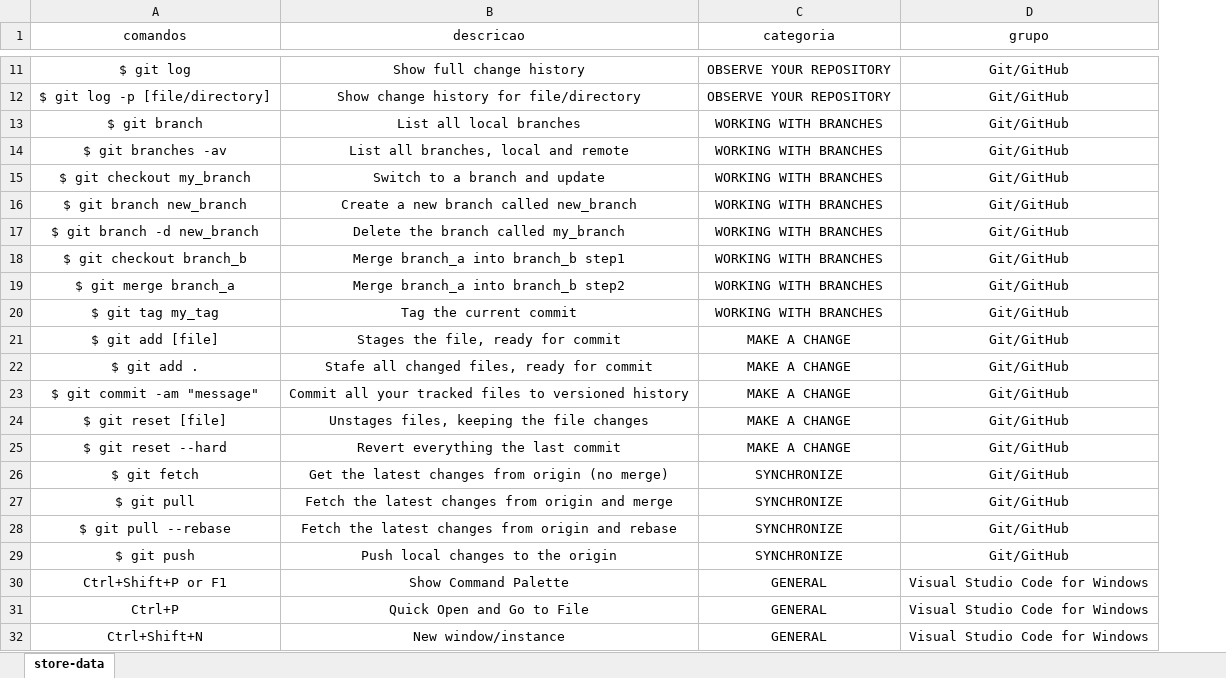
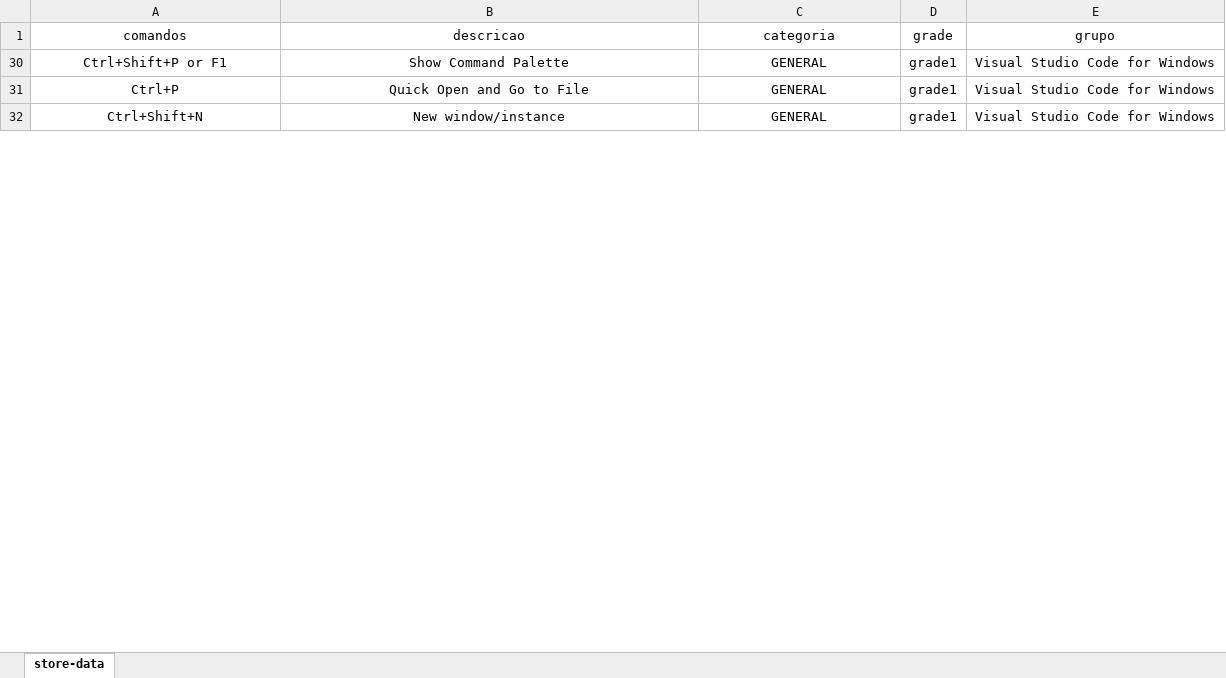
Before and after one commit to ConradoAlmeida/cheatsheets, an Excel workbook: _data/store-data.xlsx, sheet store-data, drawn as a sheet; only a part is shown, gaps mark what is left out; values as stored, in another font and other column widths than the file's, no borders; removed rows and columns are numbered as before the commit, all else as after; the diff covers the shown part only; the diff names each change by its address in the sheet, - before the commit and + after, or states it on an @@ line.

```diff
--- a/_data/store-data.xlsx (sheet store-data)
+++ b/_data/store-data.xlsx (sheet store-data)
+column D (grade), rows 30-32: all grade1
-row 11: $ git log | Show full change history | OBSERVE YOUR REPOSITORY | Git/GitHub
-row 12: $ git log -p [file/directory] | Show change history for file/directory | OBSERVE YOUR REPOSITORY | Git/GitHub
-row 13: $ git branch | List all local branches | WORKING WITH BRANCHES | Git/GitHub
-row 14: $ git branches -av | List all branches, local and remote | WORKING WITH BRANCHES | Git/GitHub
-row 15: $ git checkout my_branch | Switch to a branch and update | WORKING WITH BRANCHES | Git/GitHub
-row 16: $ git branch new_branch | Create a new branch called new_branch | WORKING WITH BRANCHES | Git/GitHub
-row 17: $ git branch -d new_branch | Delete the branch called my_branch | WORKING WITH BRANCHES | Git/GitHub
-row 18: $ git checkout branch_b | Merge branch_a into branch_b step1 | WORKING WITH BRANCHES | Git/GitHub
-row 19: $ git merge branch_a | Merge branch_a into branch_b step2 | WORKING WITH BRANCHES | Git/GitHub
-row 20: $ git tag my_tag | Tag the current commit | WORKING WITH BRANCHES | Git/GitHub
-row 21: $ git add [file] | Stages the file, ready for commit | MAKE A CHANGE | Git/GitHub
-row 22: $ git add . | Stafe all changed files, ready for commit | MAKE A CHANGE | Git/GitHub
-row 23: $ git commit -am "message" | Commit all your tracked files to versioned history | MAKE A CHANGE | Git/GitHub
-row 24: $ git reset [file] | Unstages files, keeping the file changes | MAKE A CHANGE | Git/GitHub
-row 25: $ git reset --hard | Revert everything the last commit | MAKE A CHANGE | Git/GitHub
-row 26: $ git fetch | Get the latest changes from origin (no merge) | SYNCHRONIZE | Git/GitHub
-row 27: $ git pull | Fetch the latest changes from origin and merge | SYNCHRONIZE | Git/GitHub
-row 28: $ git pull --rebase | Fetch the latest changes from origin and rebase | SYNCHRONIZE | Git/GitHub
-row 29: $ git push | Push local changes to the origin | SYNCHRONIZE | Git/GitHub
```
Also changed, not shown: 9 removed rows elsewhere in this sheet, hidden cells, 2 other files.
